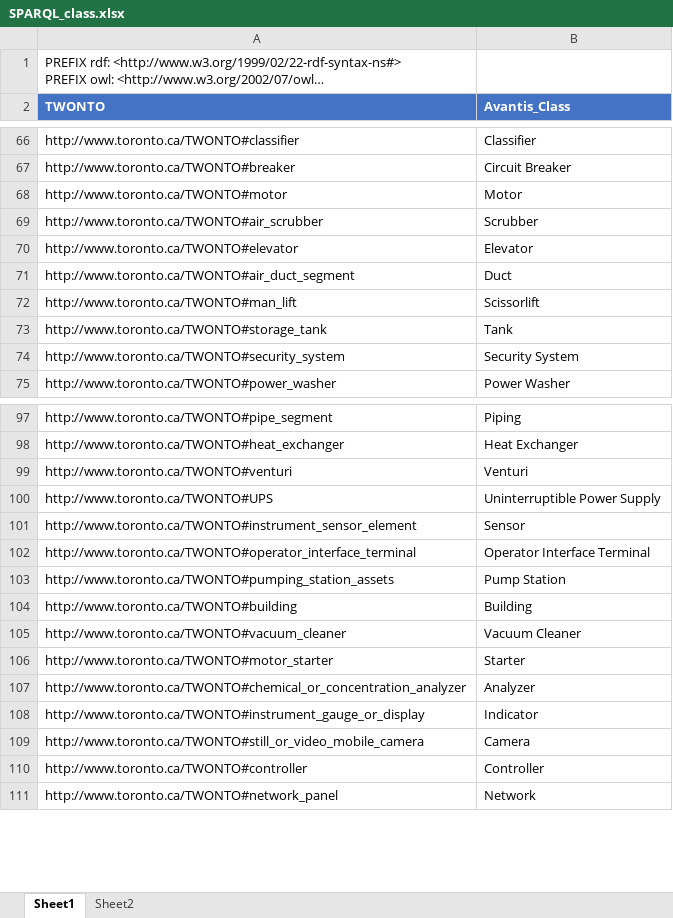
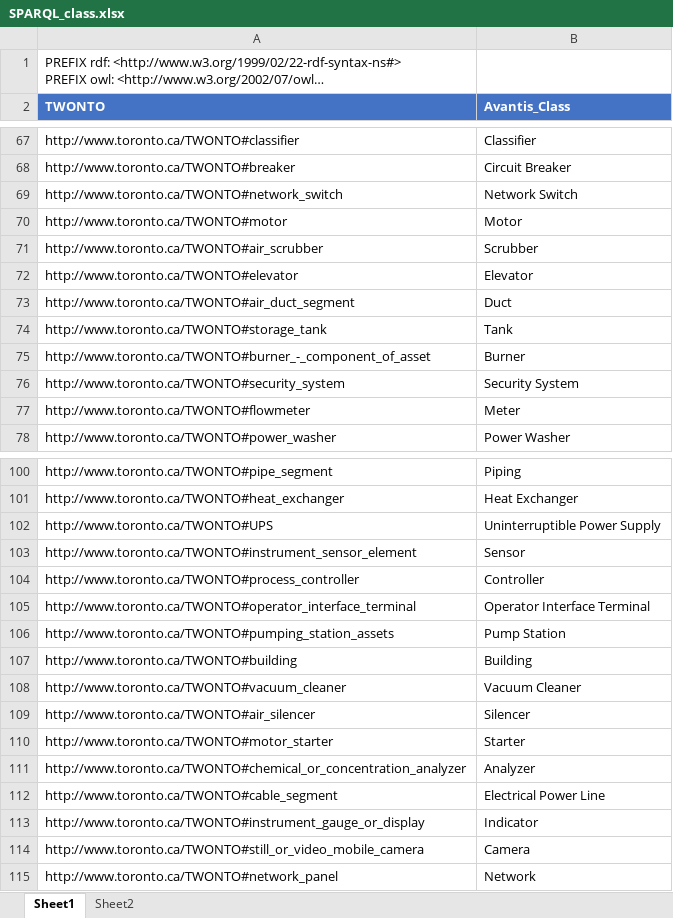
Before and after one commit to TW-ASMP/TWONTO, an Excel workbook: Avantis Mapping/SPARQL_class.xlsx, sheet Sheet1, drawn as a sheet; only a part is shown, gaps mark what is left out; long unchanged cells end in …; values as stored, in another font and other column widths than the file's, no borders; table styles not drawn; removed rows and columns are numbered as before the commit, all else as after; the diff covers the shown part only; the diff names each change by its address in the sheet, - before the commit and + after, or states it on an @@ line.

```diff
--- a/Avantis Mapping/SPARQL_class.xlsx (sheet Sheet1)
+++ b/Avantis Mapping/SPARQL_class.xlsx (sheet Sheet1)
+row 69: http://www.toronto.ca/TWONTO#network_switch | Network Switch
-row 72: http://www.toronto.ca/TWONTO#man_lift | Scissorlift
+row 75: http://www.toronto.ca/TWONTO#burner_-_component_of_asset | Burner
+row 77: http://www.toronto.ca/TWONTO#flowmeter | Meter
-row 99: http://www.toronto.ca/TWONTO#venturi | Venturi
+row 104: http://www.toronto.ca/TWONTO#process_controller | Controller
@@ row 123 moved to row 109: http://www.toronto.ca/TWONTO#air_silence… @@
+row 112: http://www.toronto.ca/TWONTO#cable_segment | Electrical Power Line
-row 110: http://www.toronto.ca/TWONTO#controller | Controller
```
Also changed, not shown: 5 added rows and 4 removed rows elsewhere in this sheet, Avantis Mapping/SPARQL_superclass.xlsx, Avantis Mapping/SPARQL_supertag.xlsx, 3 other files.
